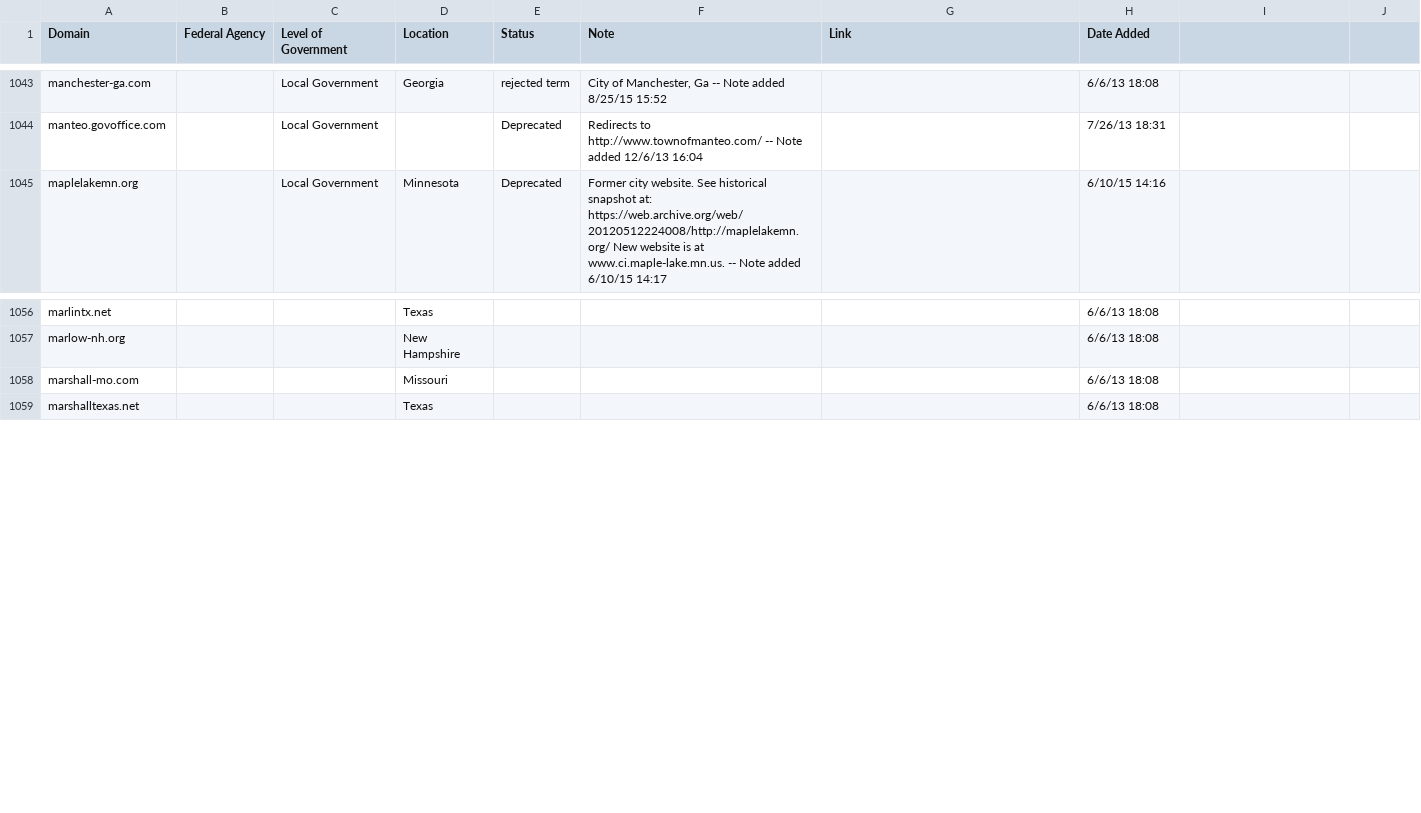
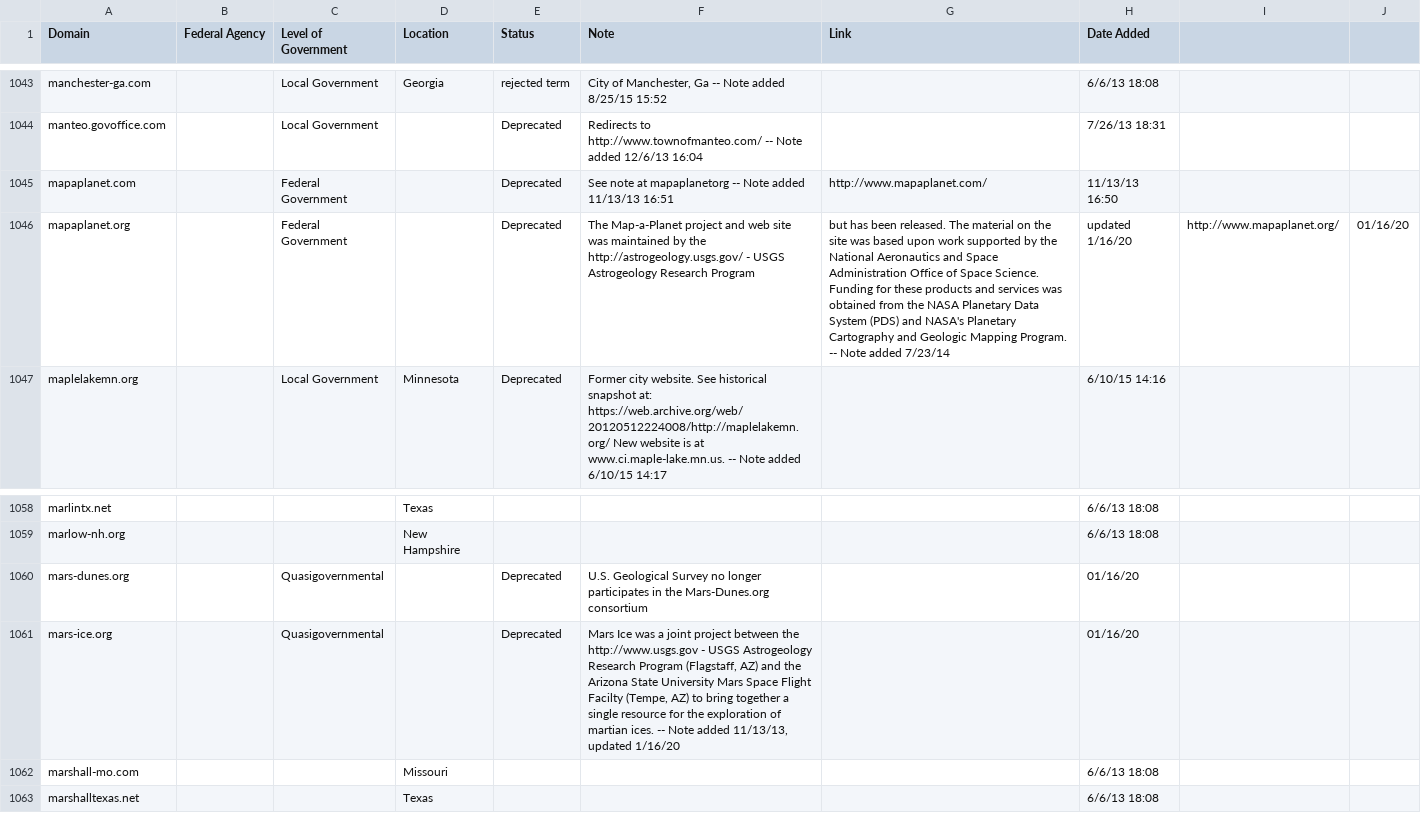
Before and after one commit to GSA/govt-urls, a CSV file: 9_govt_urls_not_used.csv, drawn as a sheet; only a part is shown, gaps mark what is left out; the diff names each change by its address in the sheet, - before the commit and + after, or states it on an @@ line.

```diff
--- a/9_govt_urls_not_used.csv
+++ b/9_govt_urls_not_used.csv
+row 1045: mapaplanet.com |  | Federal Government |  | Deprecated | See note at mapaplanetorg -- Note added 11/13/13 16:51 | http://www.mapaplanet.com/ | 11/13/13 16:50
+row 1046: mapaplanet.org |  | Federal Government |  | Deprecated | The Map-a-Planet project and web site was maintained by the http://astrogeology.usgs.gov/ - USGS Astrogeology Research Program | but has been released. The material on the site was based upon work supported by the National Aeronautics and Space Administration Office of Space Science. Funding for these products and services was obtained from the NASA Planetary Data System (PDS) and NASA's Planetary Cartography and Geologic Mapping Program. -- Note added 7/23/14 | updated 1/16/20 | http://www.mapaplanet.org/ | 01/16/20
+row 1060: mars-dunes.org |  | Quasigovernmental |  | Deprecated | U.S. Geological Survey no longer participates in the Mars-Dunes.org consortium |  | 01/16/20
+row 1061: mars-ice.org |  | Quasigovernmental |  | Deprecated | Mars Ice was a joint project between the http://www.usgs.gov - USGS Astrogeology Research Program (Flagstaff, AZ) and the Arizona State University Mars Space Flight Facilty (Tempe, AZ) to bring together a single resource for the exploration of martian ices. -- Note added 11/13/13, updated 1/16/20 |  | 01/16/20
```
Also changed, not shown: 2_govt_urls_federal_only.csv, 8_govt_urls_quasigovernmental_only.csv, 1 other file.
